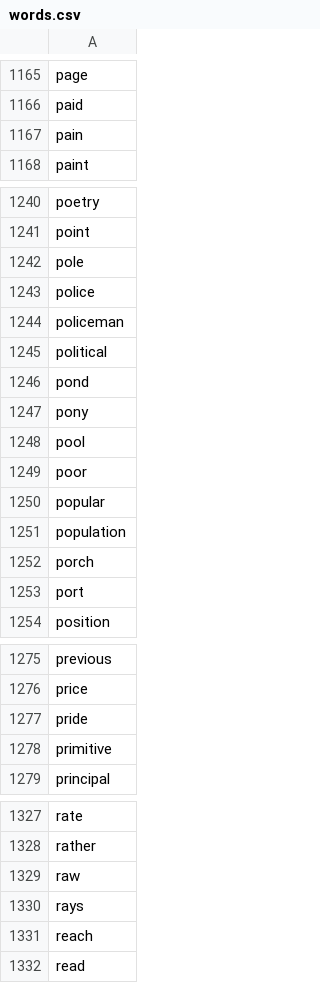
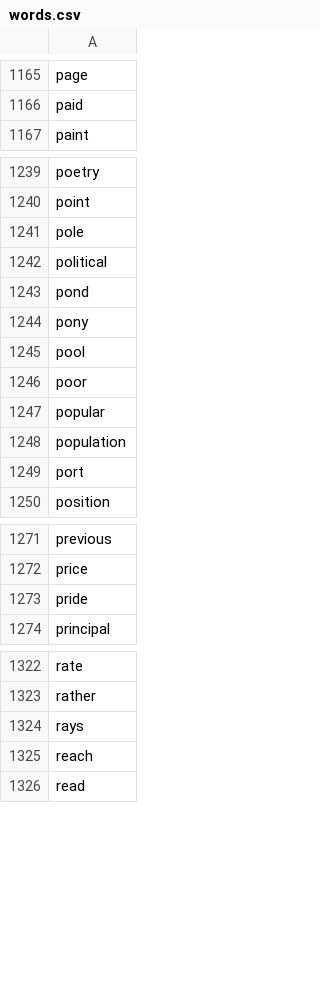
Before and after one commit to justicedemocrats/justice-dialer, a CSV file: lib/words.csv, drawn as a sheet; only a part is shown, gaps mark what is left out; the diff covers the shown part only; the diff names each change by its address in the sheet, - before the commit and + after, or states it on an @@ line.

Commit message:
remove some workds

```diff
--- a/lib/words.csv
+++ b/lib/words.csv
-row 1167: pain
-row 1243: police
-row 1244: policeman
-row 1252: porch
-row 1278: primitive
-row 1329: raw
```
Also changed, not shown: 3 removed rows elsewhere in this file.
